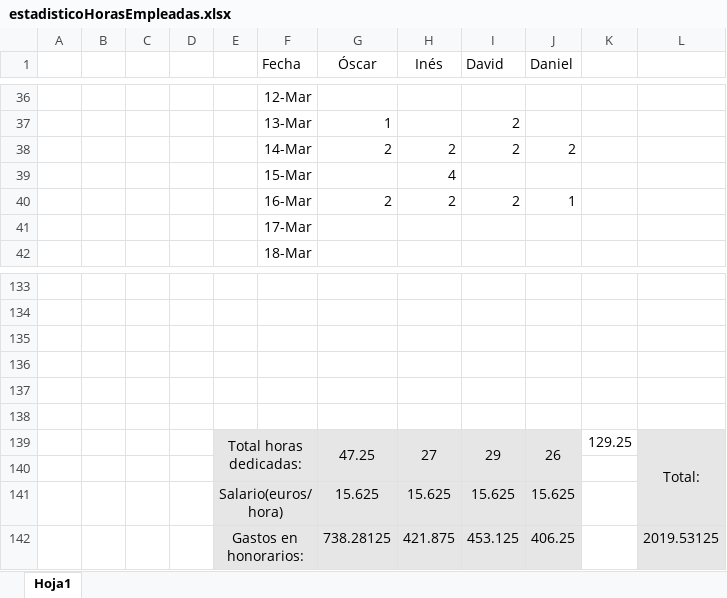
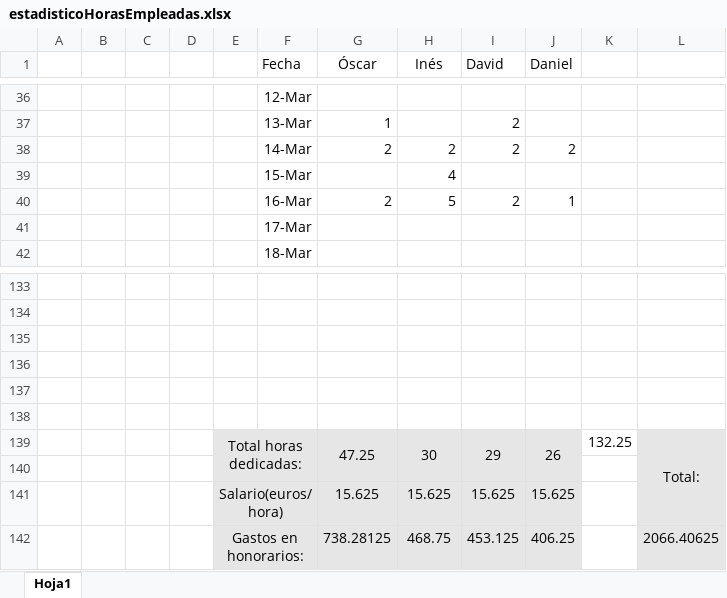
Before and after one commit to OscarMartinn/TallerDeProyectos2, an Excel workbook: estadisticoHorasEmpleadas.xlsx, sheet Hoja1, drawn as a sheet; only a part is shown, gaps mark what is left out; values as stored, in another font and other column widths than the file's, no borders; charts and pictures not drawn; the diff names each change by its address in the sheet, - before the commit and + after, or states it on an @@ line.

```diff
--- a/estadisticoHorasEmpleadas.xlsx (sheet Hoja1)
+++ b/estadisticoHorasEmpleadas.xlsx (sheet Hoja1)
-H40 (Inés): 2
+H40 (Inés): 5
-H139 (Inés): 27
+H139 (Inés): 30
-K139: 129.25
+K139: 132.25
-H142 (Inés): 421.875
+H142 (Inés): 468.75
-L142: 2019.53125
+L142: 2066.40625
```
Also changed, not shown: charts or pictures, 3 other files.
